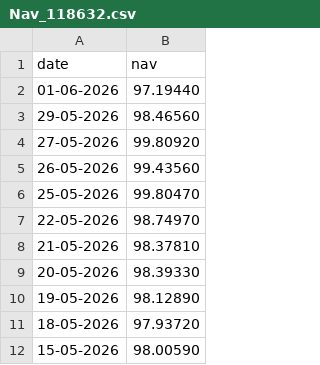
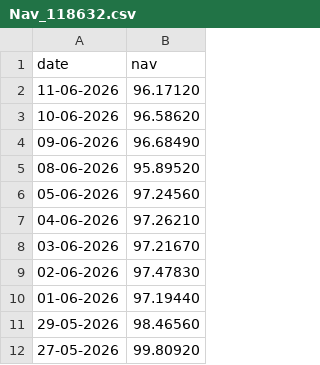
Before and after one commit to Lakshya-030/bluestone-mf-capstone, a CSV file: Data/Raw/Nav_118632.csv, drawn as a sheet; only a part is shown; the shorter side is filled out with more unchanged rows.

```diff
--- a/Data/Raw/Nav_118632.csv
+++ b/Data/Raw/Nav_118632.csv
@@ -1,2 +1,10 @@
 date,nav
+11-06-2026,96.17120
+10-06-2026,96.58620
+09-06-2026,96.68490
+08-06-2026,95.89520
+05-06-2026,97.24560
+04-06-2026,97.26210
+03-06-2026,97.21670
+02-06-2026,97.47830
 01-06-2026,97.19440
```
Also changed, not shown: Data/Raw/Nav_119092.csv, Data/Raw/Nav_119551.csv, 16 other files.
